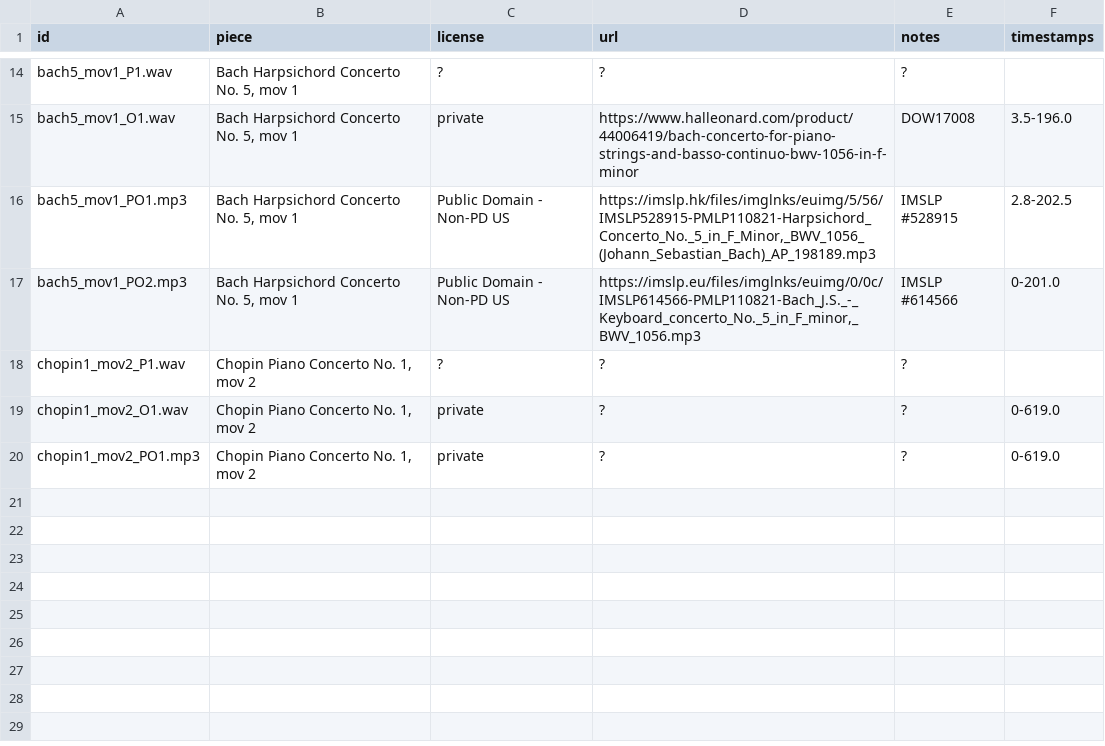
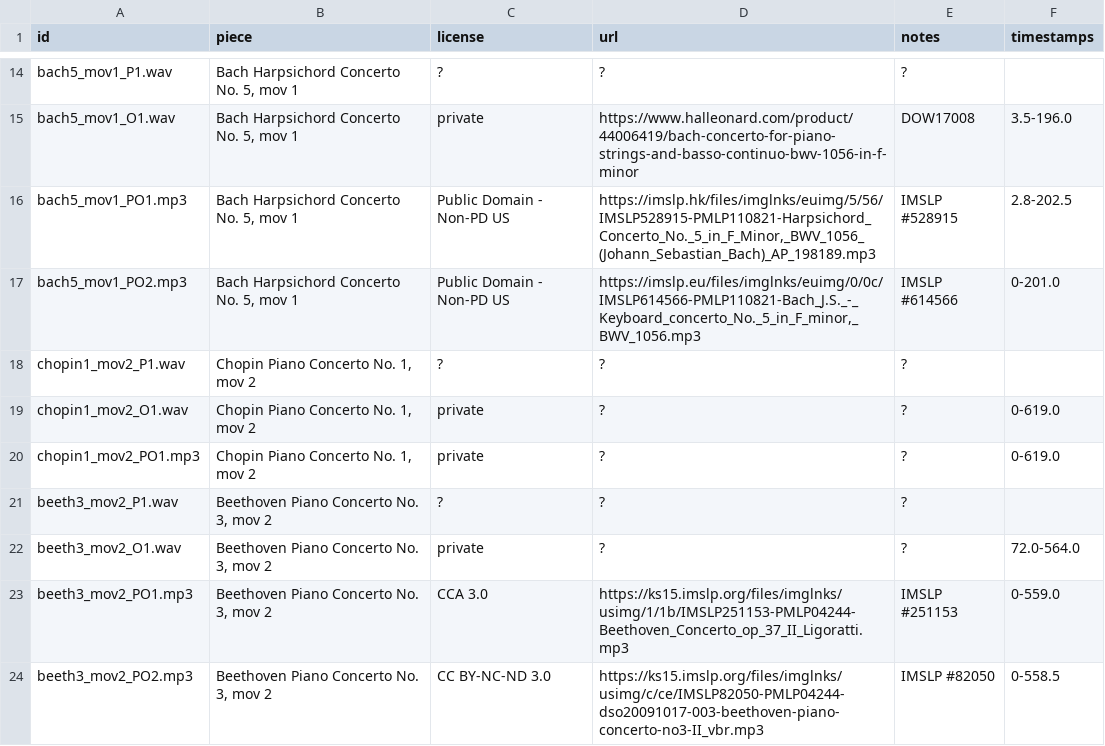
Before and after one commit to HMC-MIR/PianoConcertoAccompaniment, a CSV file: cfg_files/AudioDataSummary.csv, drawn as a sheet; only a part is shown, gaps mark what is left out; the diff names each change by its address in the sheet, - before the commit and + after, or states it on an @@ line.

Commit message:
added data for beethoven and chopin

```diff
--- a/cfg_files/AudioDataSummary.csv
+++ b/cfg_files/AudioDataSummary.csv
+row 21: beeth3_mov2_P1.wav | Beethoven Piano Concerto No. 3, mov 2 | ? | ? | ?
+row 22: beeth3_mov2_O1.wav | Beethoven Piano Concerto No. 3, mov 2 | private | ? | ? | 72.0-564.0
+row 23: beeth3_mov2_PO1.mp3 | Beethoven Piano Concerto No. 3, mov 2 | CCA 3.0 | https://ks15.imslp.org/files/imglnks/usimg/1/1b/IMSLP251153-PMLP04244-Beethoven_Concerto_op_37_II_Ligoratti.mp3 | IMSLP #251153 | 0-559.0
+row 24: beeth3_mov2_PO2.mp3 | Beethoven Piano Concerto No. 3, mov 2 | CC BY-NC-ND 3.0 | https://ks15.imslp.org/files/imglnks/usimg/c/ce/IMSLP82050-PMLP04244-dso20091017-003-beethoven-piano-concerto-no3-II_vbr.mp3 | IMSLP #82050 | 0-558.5
```
Also changed, not shown: 6 other files.
